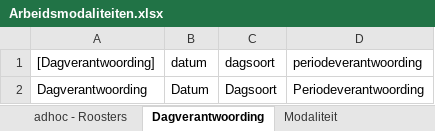
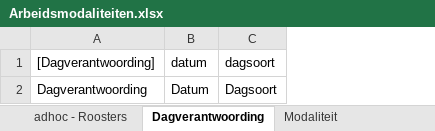
Before and after one commit to AmpersandTarski/ampersand-models, an Excel workbook: NVWA DTV/Arbeidsmodaliteiten.xlsx, sheet Dagverantwoording, drawn as a sheet; values as stored, in another font and other column widths than the file's, no borders; the diff names each change by its address in the sheet, - before the commit and + after, or states it on an @@ line.

Commit message:
maak Arbeidsmodaliteiten vertaalbaar zonder afhankelijkheid van Periodeverantwoordingen.adl

```diff
--- a/NVWA DTV/Arbeidsmodaliteiten.xlsx (sheet Dagverantwoording)
+++ b/NVWA DTV/Arbeidsmodaliteiten.xlsx (sheet Dagverantwoording)
-column D (periodeverantwoording), row 2: Periodeverantwoording
```
Also changed, not shown: 5 other files.
